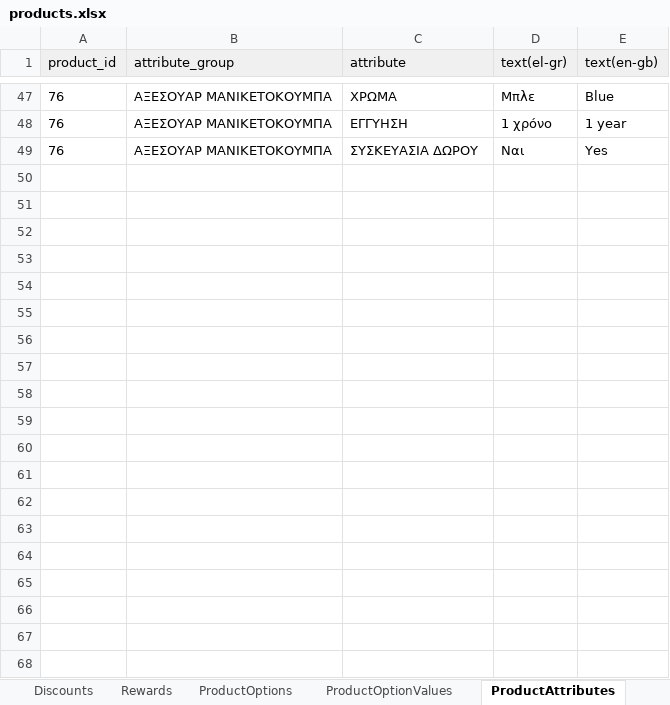
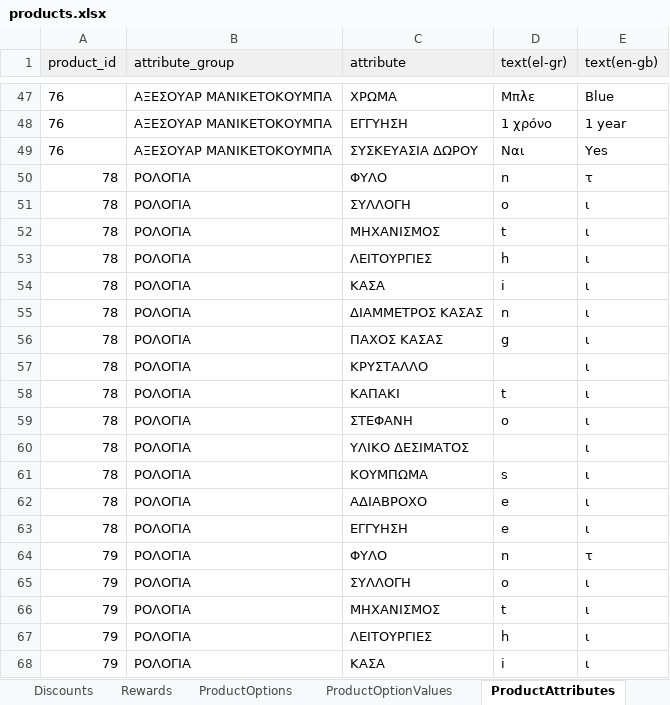
Before and after one commit to 7555G/OpenCart-product-import, an Excel workbook: xlsx_files/products.xlsx, sheet ProductAttributes, drawn as a sheet; only a part is shown, gaps mark what is left out; values as stored, in another font and other column widths than the file's, no borders; the diff covers the shown part only; the diff names each change by its address in the sheet, - before the commit and + after, or states it on an @@ line.

Commit message:
Add attributes

```diff
--- a/xlsx_files/products.xlsx (sheet ProductAttributes)
+++ b/xlsx_files/products.xlsx (sheet ProductAttributes)
+row 50: 78 | ΡΟΛΟΓΙΑ | ΦΥΛΟ | n | τ
+row 51: 78 | ΡΟΛΟΓΙΑ | ΣΥΛΛΟΓΗ | o | ι
+row 52: 78 | ΡΟΛΟΓΙΑ | ΜΗΧΑΝΙΣΜΟΣ | t | ι
+row 53: 78 | ΡΟΛΟΓΙΑ | ΛΕΙΤΟΥΡΓΙΕΣ | h | ι
+row 54: 78 | ΡΟΛΟΓΙΑ | ΚΑΣΑ | i | ι
+row 55: 78 | ΡΟΛΟΓΙΑ | ΔΙΑΜΜΕΤΡΟΣ ΚΑΣΑΣ | n | ι
+row 56: 78 | ΡΟΛΟΓΙΑ | ΠΑΧΟΣ ΚΑΣΑΣ | g | ι
+row 57: 78 | ΡΟΛΟΓΙΑ | ΚΡΥΣΤΑΛΛΟ |  | ι
+row 58: 78 | ΡΟΛΟΓΙΑ | ΚΑΠΑΚΙ | t | ι
+row 59: 78 | ΡΟΛΟΓΙΑ | ΣΤΕΦΑΝΗ | o | ι
+row 60: 78 | ΡΟΛΟΓΙΑ | ΥΛΙΚΟ ΔΕΣΙΜΑΤΟΣ |  | ι
+row 61: 78 | ΡΟΛΟΓΙΑ | ΚΟΥΜΠΩΜΑ | s | ι
+row 62: 78 | ΡΟΛΟΓΙΑ | ΑΔΙΑΒΡΟΧΟ | e | ι
+row 63: 78 | ΡΟΛΟΓΙΑ | ΕΓΓΥΗΣΗ | e | ι
+row 64: 79 | ΡΟΛΟΓΙΑ | ΦΥΛΟ | n | τ
+row 65: 79 | ΡΟΛΟΓΙΑ | ΣΥΛΛΟΓΗ | o | ι
+row 66: 79 | ΡΟΛΟΓΙΑ | ΜΗΧΑΝΙΣΜΟΣ | t | ι
+row 67: 79 | ΡΟΛΟΓΙΑ | ΛΕΙΤΟΥΡΓΙΕΣ | h | ι
+row 68: 79 | ΡΟΛΟΓΙΑ | ΚΑΣΑ | i | ι
```
Also changed, not shown: 9 added rows elsewhere in this sheet, sheet Products, 2 other files.
